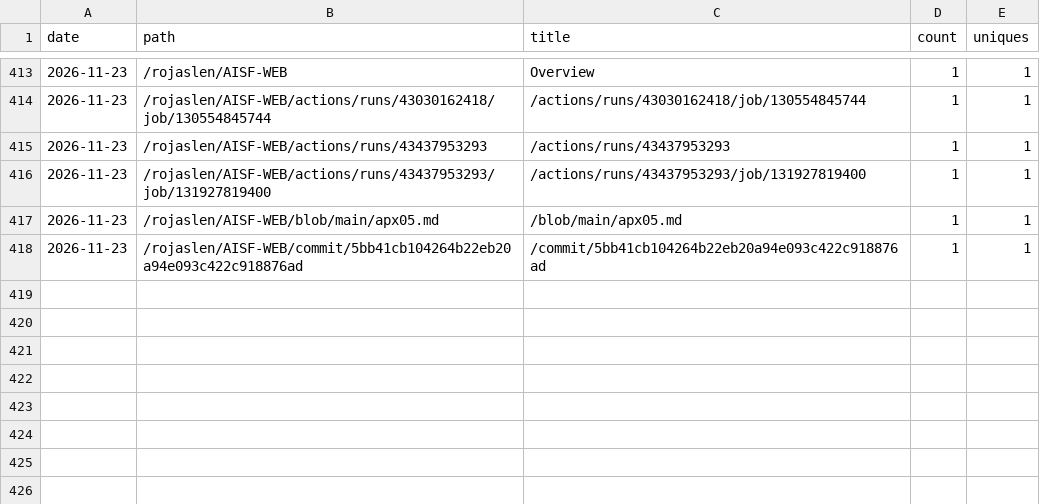
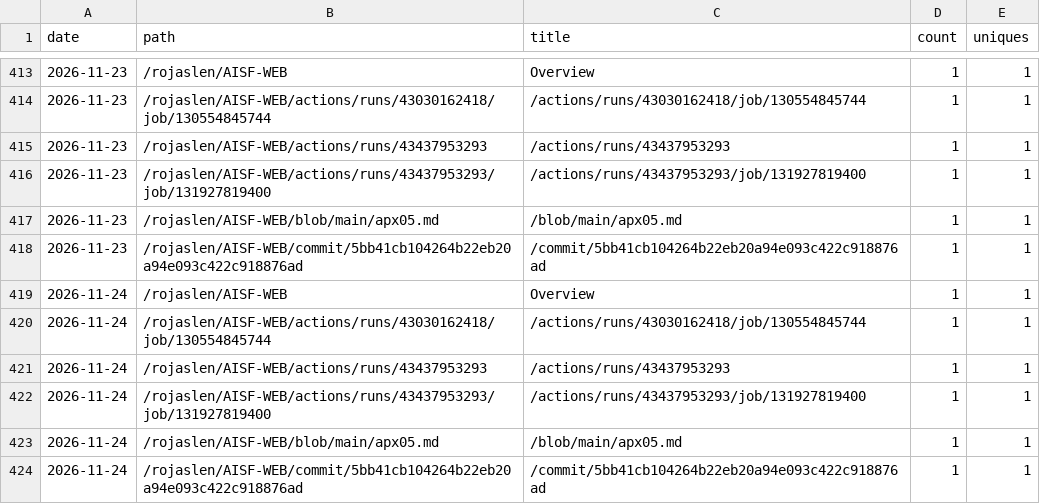
Before and after one commit to rojaslen/AISF-WEB, a CSV file: traffic/paths.csv, drawn as a sheet; only a part is shown, gaps mark what is left out.

```diff
--- a/traffic/paths.csv
+++ b/traffic/paths.csv
@@ -418 +418,7 @@ date,path,title,count,uniques
 2026-11-23,/rojaslen/AISF-WEB/commit/5bb41cb104264b22eb20a94e093c422c918876ad,/commit/5bb41cb104264b22eb20a94e093c422c918876ad,1,1
+2026-11-24,/rojaslen/AISF-WEB,Overview,1,1
+2026-11-24,/rojaslen/AISF-WEB/actions/runs/43030162418/job/130554845744,/actions/runs/43030162418/job/130554845744,1,1
+2026-11-24,/rojaslen/AISF-WEB/actions/runs/43437953293,/actions/runs/43437953293,1,1
+2026-11-24,/rojaslen/AISF-WEB/actions/runs/43437953293/job/131927819400,/actions/runs/43437953293/job/131927819400,1,1
+2026-11-24,/rojaslen/AISF-WEB/blob/main/apx05.md,/blob/main/apx05.md,1,1
+2026-11-24,/rojaslen/AISF-WEB/commit/5bb41cb104264b22eb20a94e093c422c918876ad,/commit/5bb41cb104264b22eb20a94e093c422c918876ad,1,1
```
Also changed, not shown: traffic/clones.csv, traffic/referrers.csv, 1 other file.
